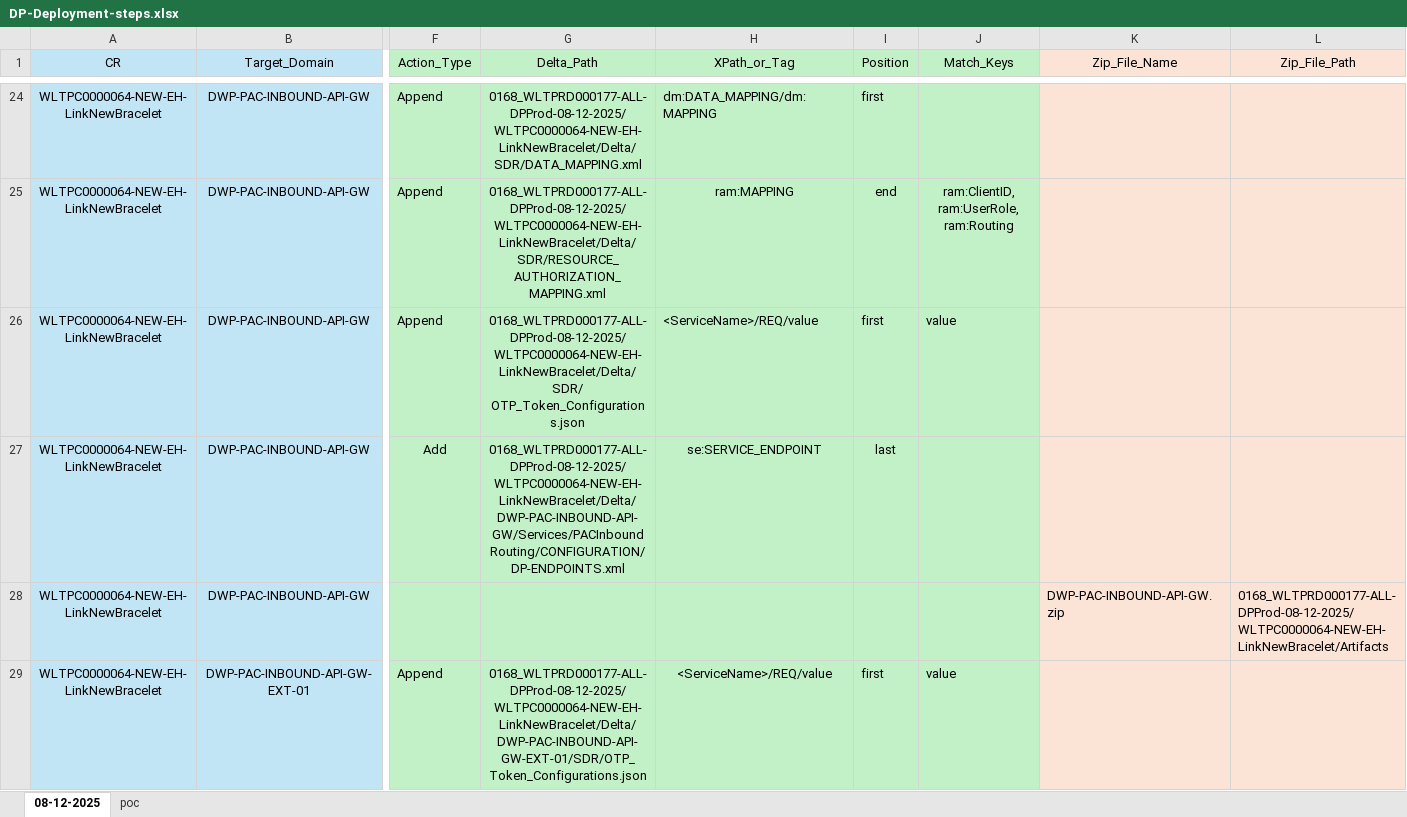
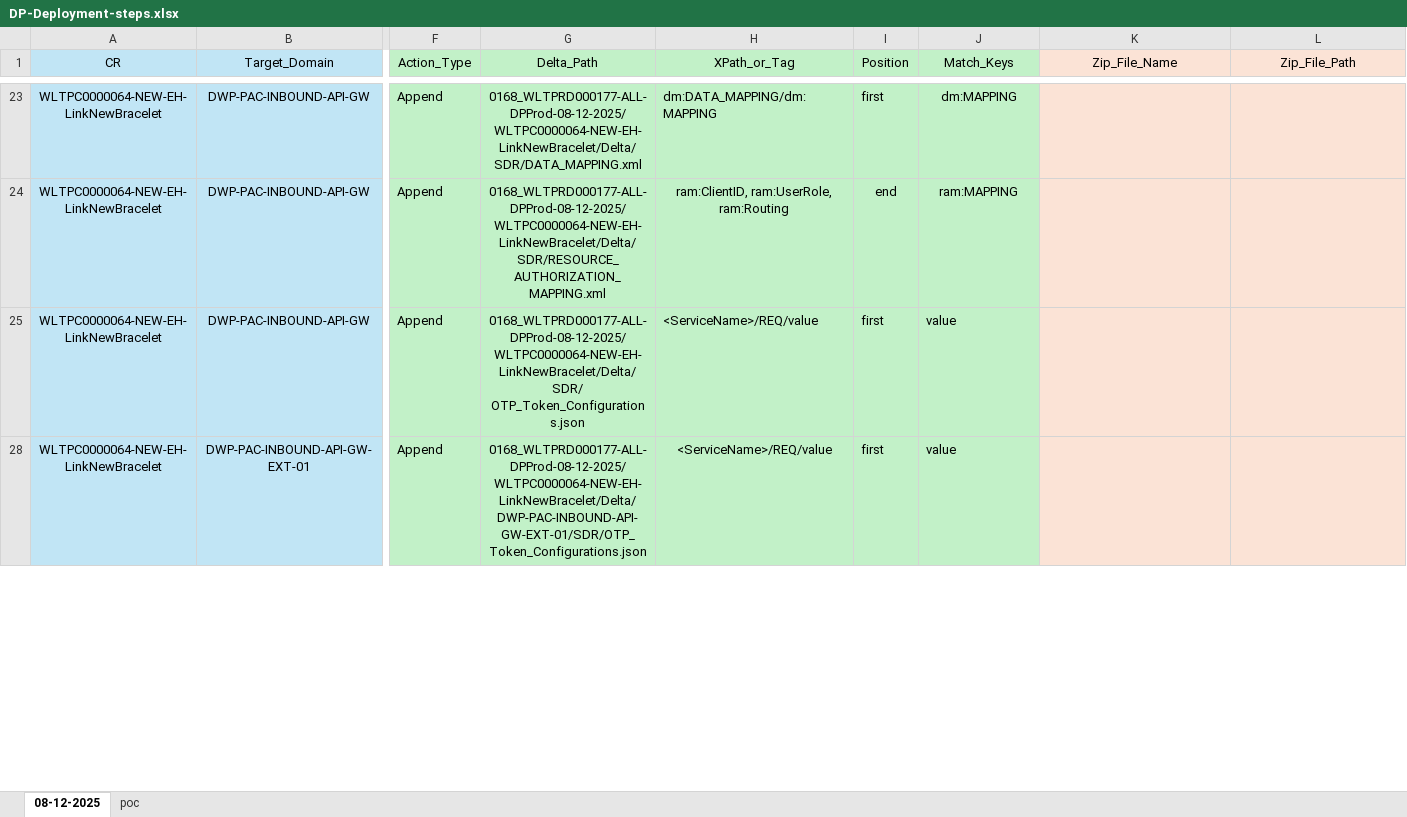
Before and after one commit to PrasadGJ/Test, an Excel workbook: DP-Deployment-steps.xlsx, sheet 08-12-2025, drawn as a sheet; only a part is shown, gaps mark what is left out; values as stored, in another font and other column widths than the file's, no borders; removed rows and columns are numbered as before the commit, all else as after; rows hold the shown columns only; the diff covers the shown part only; the diff names each change by its address in the sheet, - before the commit and + after, or states it on an @@ line.

```diff
--- a/DP-Deployment-steps.xlsx (sheet 08-12-2025)
+++ b/DP-Deployment-steps.xlsx (sheet 08-12-2025)
-J23 (Match_Keys): (empty)
+J23 (Match_Keys): dm:MAPPING
-H24 (XPath_or_Tag): ram:MAPPING
+H24 (XPath_or_Tag): ram:ClientID, ram:UserRole, ram:Routing
-J24 (Match_Keys): ram:ClientID, ram:UserRole, ram:Routing
+J24 (Match_Keys): ram:MAPPING
@@ row 27 hidden: WLTPC0000064-NEW-EH-LinkNewBracelet | DWP-PAC-INBOUND-API-GW | Add | 0168_WLTPRD000177-ALL-DPProd-08-12-2025/WLTPC0000064-NEW-EH-LinkNewBracelet/Delta/DWP-PAC-INBOUND-API-GW/Services/PACInboundRouting/CONFIGURATION/DP-ENDPOINTS.xml | se:SERVICE_ENDPOINT | last @@
@@ row 28 hidden: WLTPC0000064-NEW-EH-LinkNewBracelet | DWP-PAC-INBOUND-API-GW |  |  |  |  |  | DWP-PAC-INBOUND-API-GW.zip | 0168_WLTPRD000177-ALL-DPProd-08-12-2025/WLTPC0000064-NEW-EH-LinkNewBracelet/Artifacts @@
```
Also changed, not shown: 1 removed row, 21 hidden or unhidden rows and 6 edited cells elsewhere in this sheet, sheet poc.
